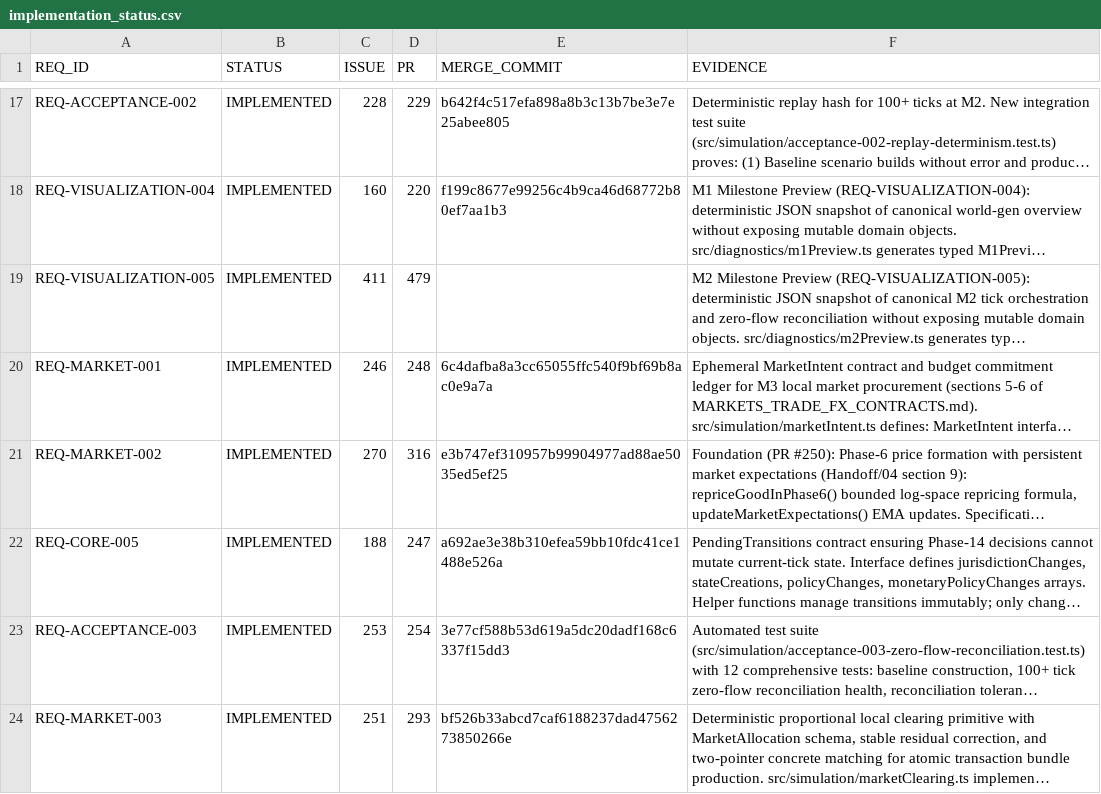
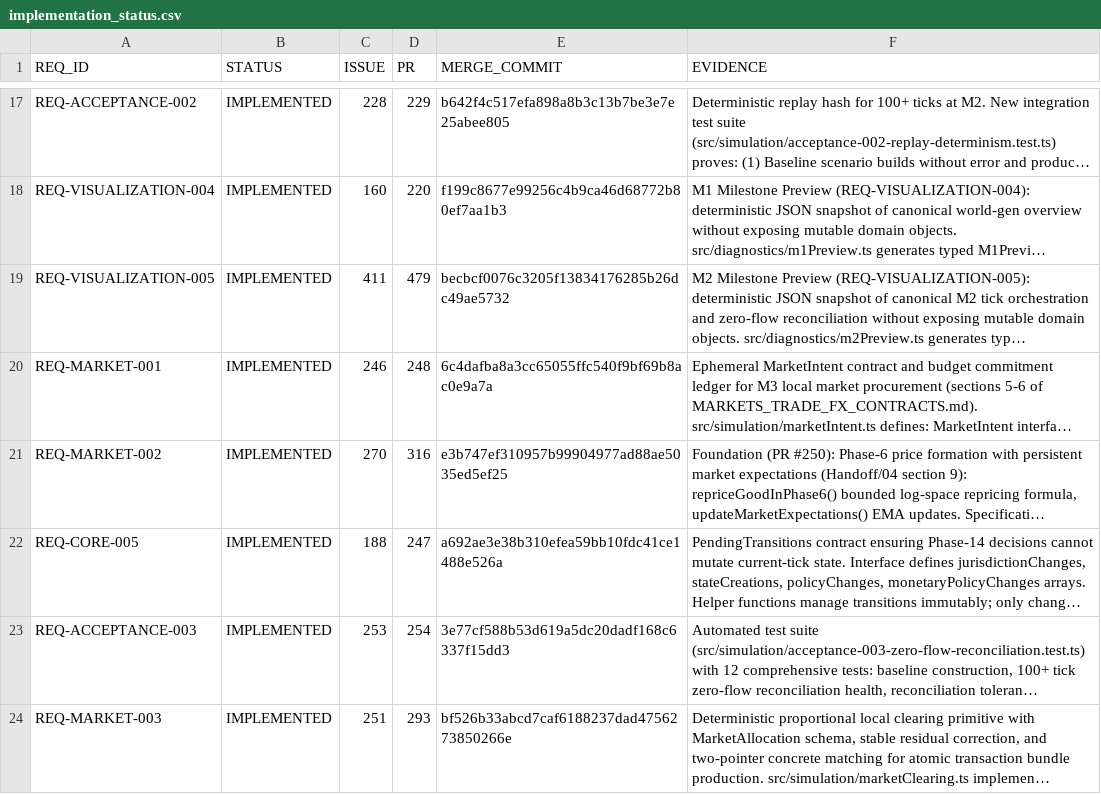
Before and after one commit to drevendev/trade_simulation, a CSV file: docs/spec/implementation_status.csv, drawn as a sheet; only a part is shown, gaps mark what is left out; long unchanged cells end in …; the diff names each change by its address in the sheet, - before the commit and + after, or states it on an @@ line.

```diff
--- a/docs/spec/implementation_status.csv
+++ b/docs/spec/implementation_status.csv
-E19 (MERGE_COMMIT): (empty)
+E19 (MERGE_COMMIT): becbcf0076c3205f13834176285b26dc49ae5732
```
Also changed, not shown: 1 other file.
